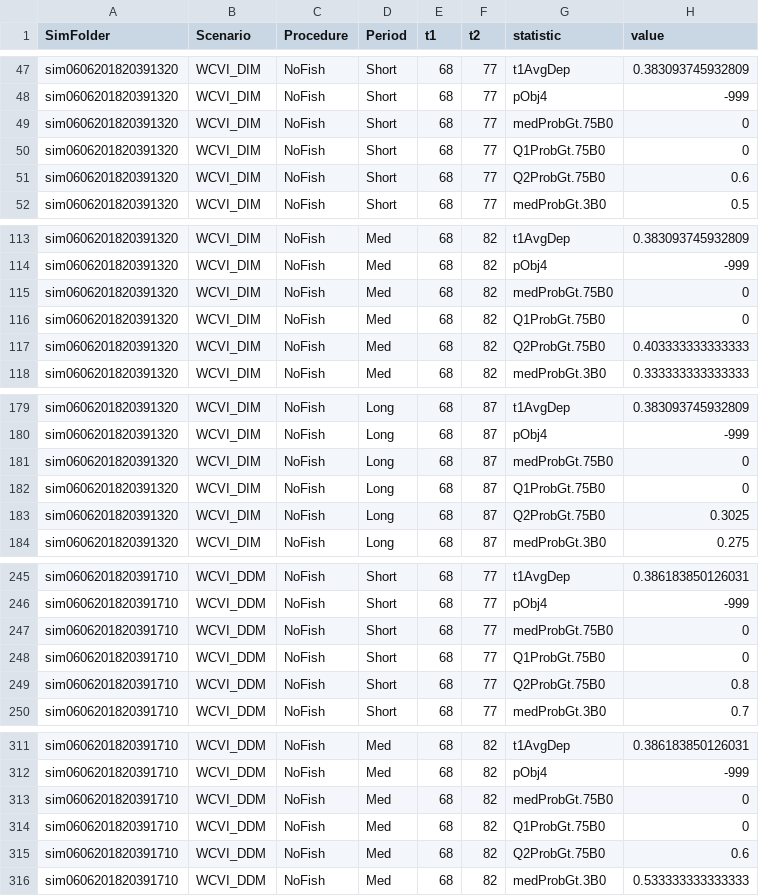
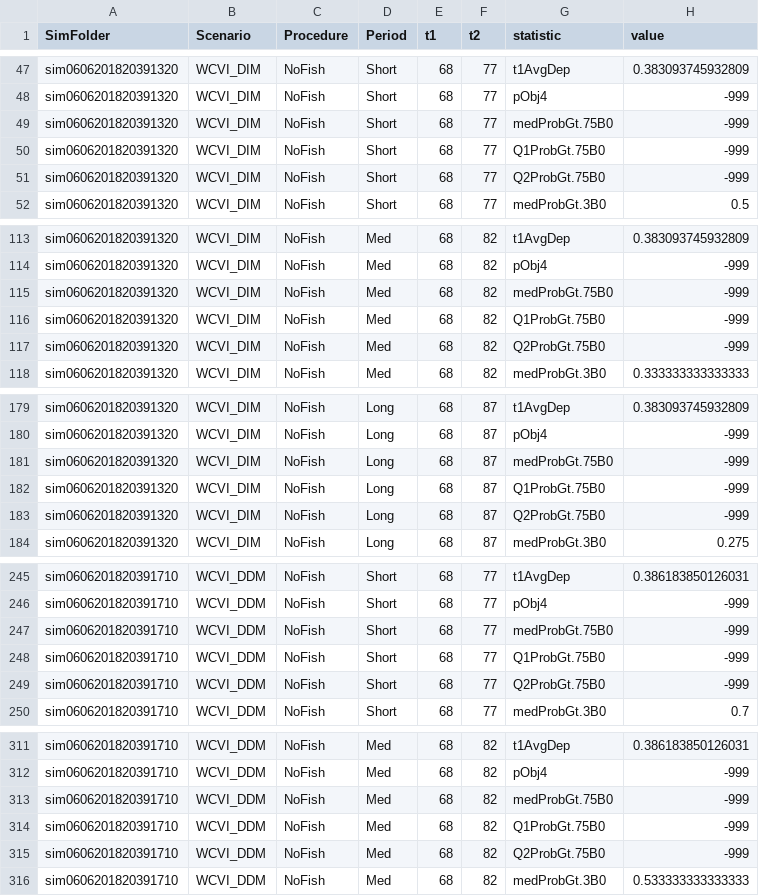
Before and after one commit to mseR-code/mseRmfleet, a CSV file: mserproject/statistics/mseRstatistics_perfTable2.csv, drawn as a sheet; only a part is shown, gaps mark what is left out; the diff covers the shown part only.

```diff
--- a/mserproject/statistics/mseRstatistics_perfTable2.csv
+++ b/mserproject/statistics/mseRstatistics_perfTable2.csv
@@ -48,5 +48,5 @@
 "sim0606201820391320","WCVI_DIM","NoFish","Short",68,77,"pObj4",-999
-"sim0606201820391320","WCVI_DIM","NoFish","Short",68,77,"medProbGt.75B0",0
-"sim0606201820391320","WCVI_DIM","NoFish","Short",68,77,"Q1ProbGt.75B0",0
-"sim0606201820391320","WCVI_DIM","NoFish","Short",68,77,"Q2ProbGt.75B0",0.6
+"sim0606201820391320","WCVI_DIM","NoFish","Short",68,77,"medProbGt.75B0",-999
+"sim0606201820391320","WCVI_DIM","NoFish","Short",68,77,"Q1ProbGt.75B0",-999
+"sim0606201820391320","WCVI_DIM","NoFish","Short",68,77,"Q2ProbGt.75B0",-999
 "sim0606201820391320","WCVI_DIM","NoFish","Short",68,77,"medProbGt.3B0",0.5
@@ -114,5 +114,5 @@
 "sim0606201820391320","WCVI_DIM","NoFish","Med",68,82,"pObj4",-999
-"sim0606201820391320","WCVI_DIM","NoFish","Med",68,82,"medProbGt.75B0",0
-"sim0606201820391320","WCVI_DIM","NoFish","Med",68,82,"Q1ProbGt.75B0",0
-"sim0606201820391320","WCVI_DIM","NoFish","Med",68,82,"Q2ProbGt.75B0",0.403333333333333
+"sim0606201820391320","WCVI_DIM","NoFish","Med",68,82,"medProbGt.75B0",-999
+"sim0606201820391320","WCVI_DIM","NoFish","Med",68,82,"Q1ProbGt.75B0",-999
+"sim0606201820391320","WCVI_DIM","NoFish","Med",68,82,"Q2ProbGt.75B0",-999
 "sim0606201820391320","WCVI_DIM","NoFish","Med",68,82,"medProbGt.3B0",0.333333333333333
@@ -180,5 +180,5 @@
 "sim0606201820391320","WCVI_DIM","NoFish","Long",68,87,"pObj4",-999
-"sim0606201820391320","WCVI_DIM","NoFish","Long",68,87,"medProbGt.75B0",0
-"sim0606201820391320","WCVI_DIM","NoFish","Long",68,87,"Q1ProbGt.75B0",0
-"sim0606201820391320","WCVI_DIM","NoFish","Long",68,87,"Q2ProbGt.75B0",0.3025
+"sim0606201820391320","WCVI_DIM","NoFish","Long",68,87,"medProbGt.75B0",-999
+"sim0606201820391320","WCVI_DIM","NoFish","Long",68,87,"Q1ProbGt.75B0",-999
+"sim0606201820391320","WCVI_DIM","NoFish","Long",68,87,"Q2ProbGt.75B0",-999
 "sim0606201820391320","WCVI_DIM","NoFish","Long",68,87,"medProbGt.3B0",0.275
@@ -246,5 +246,5 @@
 "sim0606201820391710","WCVI_DDM","NoFish","Short",68,77,"pObj4",-999
-"sim0606201820391710","WCVI_DDM","NoFish","Short",68,77,"medProbGt.75B0",0
-"sim0606201820391710","WCVI_DDM","NoFish","Short",68,77,"Q1ProbGt.75B0",0
-"sim0606201820391710","WCVI_DDM","NoFish","Short",68,77,"Q2ProbGt.75B0",0.8
+"sim0606201820391710","WCVI_DDM","NoFish","Short",68,77,"medProbGt.75B0",-999
+"sim0606201820391710","WCVI_DDM","NoFish","Short",68,77,"Q1ProbGt.75B0",-999
+"sim0606201820391710","WCVI_DDM","NoFish","Short",68,77,"Q2ProbGt.75B0",-999
 "sim0606201820391710","WCVI_DDM","NoFish","Short",68,77,"medProbGt.3B0",0.7
@@ -312,5 +312,5 @@
 "sim0606201820391710","WCVI_DDM","NoFish","Med",68,82,"pObj4",-999
-"sim0606201820391710","WCVI_DDM","NoFish","Med",68,82,"medProbGt.75B0",0
-"sim0606201820391710","WCVI_DDM","NoFish","Med",68,82,"Q1ProbGt.75B0",0
-"sim0606201820391710","WCVI_DDM","NoFish","Med",68,82,"Q2ProbGt.75B0",0.6
+"sim0606201820391710","WCVI_DDM","NoFish","Med",68,82,"medProbGt.75B0",-999
+"sim0606201820391710","WCVI_DDM","NoFish","Med",68,82,"Q1ProbGt.75B0",-999
+"sim0606201820391710","WCVI_DDM","NoFish","Med",68,82,"Q2ProbGt.75B0",-999
 "sim0606201820391710","WCVI_DDM","NoFish","Med",68,82,"medProbGt.3B0",0.533333333333333
```
Also changed, not shown: 165 edited cells elsewhere in this file, mserproject/statistics/WCVI_HerringObjectiveTable.csv, mserproject/statistics/mseRstatistics_perfParTable.csv, 5 other files.
